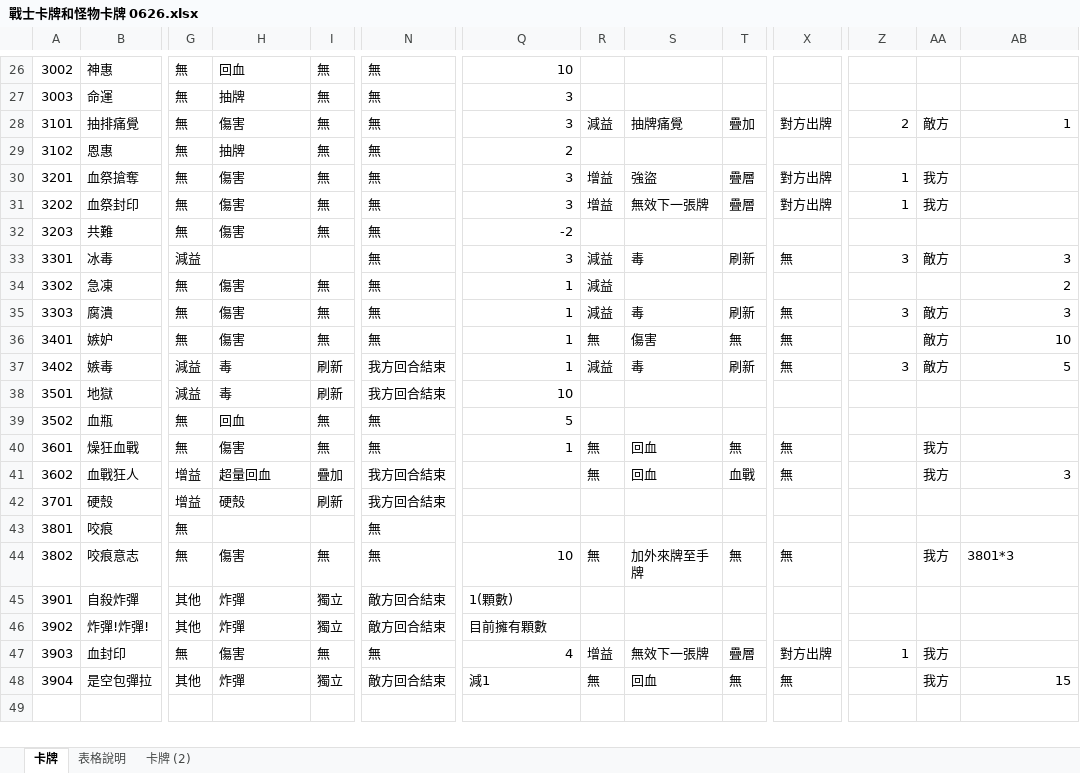
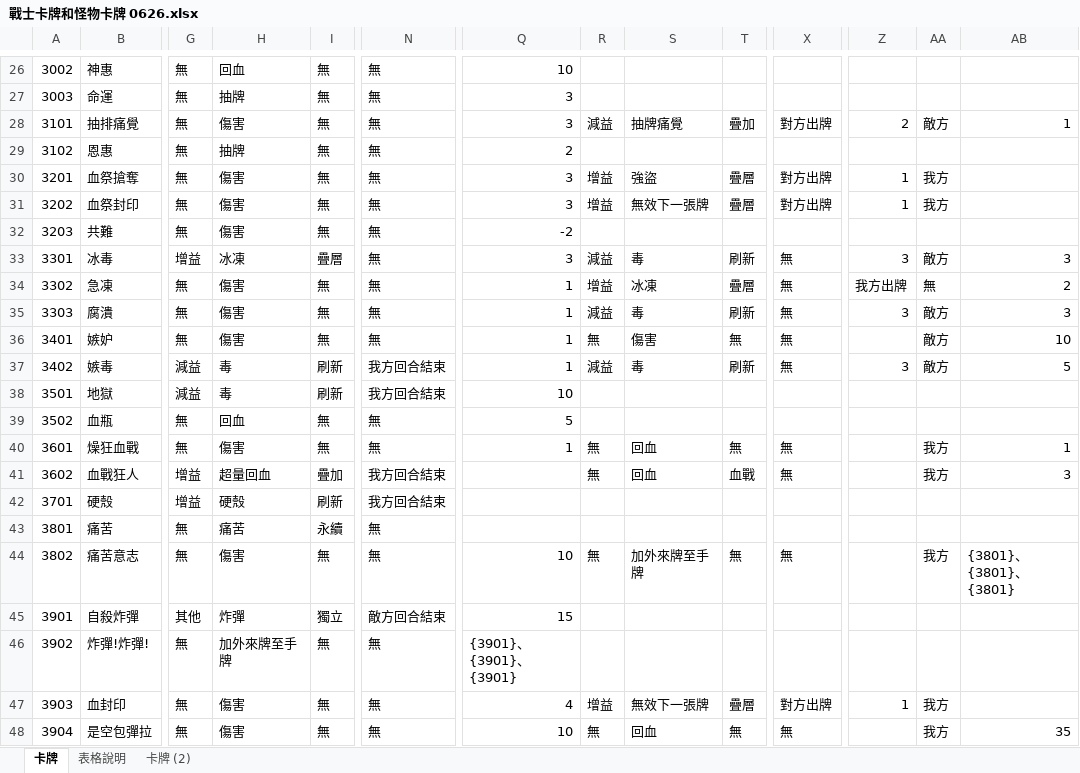
Before and after one commit to Game-Beacon/Coins-data, an Excel workbook: 企劃/戰士卡牌和怪物卡牌 0626.xlsx, sheet 卡牌, drawn as a sheet; only a part is shown, gaps mark what is left out; values as stored, in another font and other column widths than the file's, no cell formats; the diff covers the shown part only; the diff names each change by its address in the sheet, - before the commit and + after, or states it on an @@ line.

```diff
--- a/企劃/戰士卡牌和怪物卡牌 0626.xlsx (sheet 卡牌)
+++ b/企劃/戰士卡牌和怪物卡牌 0626.xlsx (sheet 卡牌)
-G33: 減益
+G33: 增益
-H33: (empty)
+H33: 冰凍
-I33: (empty)
+I33: 疊層
-R34: 減益
+R34: 增益
-S34: (empty)
+S34: 冰凍
-T34: (empty)
+T34: 疊層
-X34: (empty)
+X34: 無
-Z34: (empty)
+Z34: 我方出牌
-AA34: (empty)
+AA34: 無
-AB40: (empty)
+AB40: 1
-B43: 咬痕
+B43: 痛苦
-H43: (empty)
+H43: 痛苦
-I43: (empty)
+I43: 永續
-B44: 咬痕意志
+B44: 痛苦意志
-AB44: 3801*3
+AB44: {3801}、{3801}、{3801}
-Q45: 1(顆數)
+Q45: 15
-G46: 其他
+G46: 無
-H46: 炸彈
+H46: 加外來牌至手牌
-I46: 獨立
+I46: 無
-N46: 敵方回合結束
+N46: 無
-Q46: 目前擁有顆數
+Q46: {3901}、{3901}、{3901}
-G48: 其他
+G48: 無
-H48: 炸彈
+H48: 傷害
-I48: 獨立
+I48: 無
-N48: 敵方回合結束
+N48: 無
-Q48: 減1
+Q48: 10
-AB48: 15
+AB48: 35
```
Also changed, not shown: 16 edited cells elsewhere in this sheet, cell formats, 2 other files.
